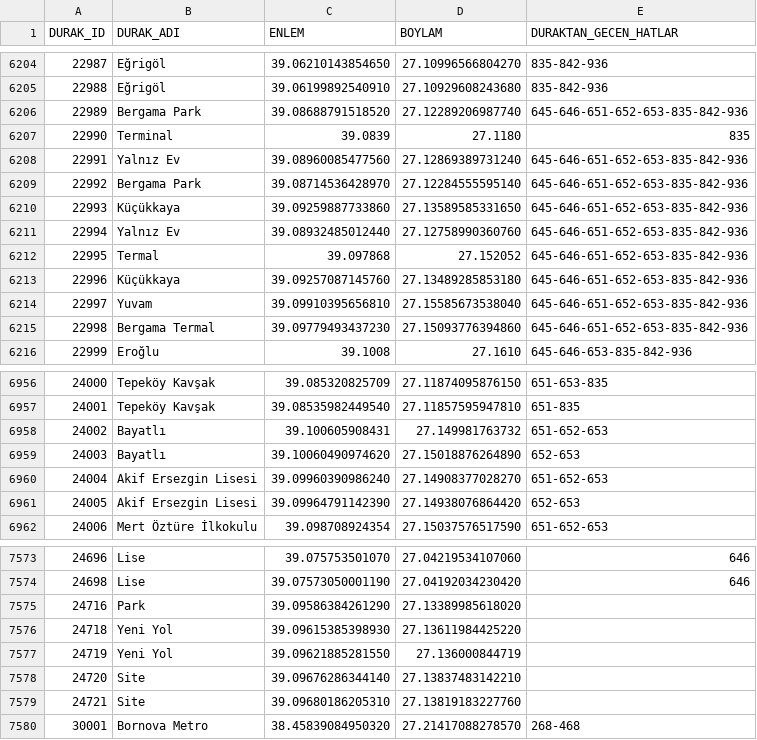
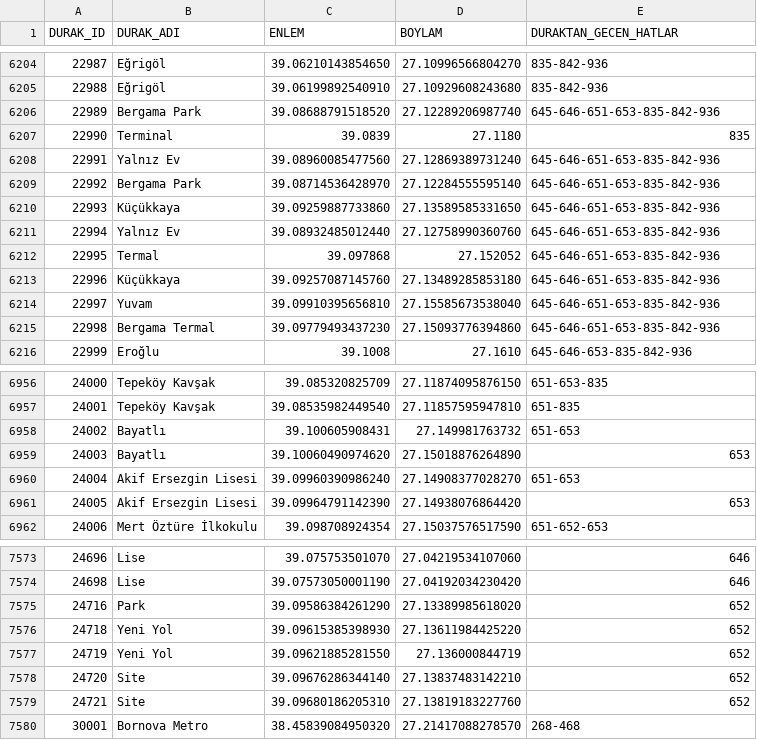
Before and after one commit to bsorhann/eshot-dashboard, a CSV file: data/ref/eshot-otobus-duraklari__otobüs_durak_listesi.csv, drawn as a sheet; only a part is shown, gaps mark what is left out; the diff covers the shown part only.

```diff
--- a/data/ref/eshot-otobus-duraklari__otobüs_durak_listesi.csv
+++ b/data/ref/eshot-otobus-duraklari__otobüs_durak_listesi.csv
@@ -6205,12 +6205,12 @@ DURAK_ID;DURAK_ADI;ENLEM;BOYLAM;DURAKTAN_GECEN_HATLAR
 22988;Eğrigöl;39.06199892540910;27.10929608243680;835-842-936
-22989;Bergama Park;39.08688791518520;27.12289206987740;645-646-651-652-653-835-842-936
+22989;Bergama Park;39.08688791518520;27.12289206987740;645-646-651-653-835-842-936
 22990;Terminal;39.0839;27.1180;835
-22991;Yalnız Ev;39.08960085477560;27.12869389731240;645-646-651-652-653-835-842-936
-22992;Bergama Park;39.08714536428970;27.12284555595140;645-646-651-652-653-835-842-936
-22993;Küçükkaya;39.09259887733860;27.13589585331650;645-646-651-652-653-835-842-936
-22994;Yalnız Ev;39.08932485012440;27.12758990360760;645-646-651-652-653-835-842-936
-22995;Termal;39.097868;27.152052;645-646-651-652-653-835-842-936
-22996;Küçükkaya;39.09257087145760;27.13489285853180;645-646-651-652-653-835-842-936
-22997;Yuvam;39.09910395656810;27.15585673538040;645-646-651-652-653-835-842-936
-22998;Bergama Termal;39.09779493437230;27.15093776394860;645-646-651-652-653-835-842-936
+22991;Yalnız Ev;39.08960085477560;27.12869389731240;645-646-651-653-835-842-936
+22992;Bergama Park;39.08714536428970;27.12284555595140;645-646-651-653-835-842-936
+22993;Küçükkaya;39.09259887733860;27.13589585331650;645-646-651-653-835-842-936
+22994;Yalnız Ev;39.08932485012440;27.12758990360760;645-646-651-653-835-842-936
+22995;Termal;39.097868;27.152052;645-646-651-653-835-842-936
+22996;Küçükkaya;39.09257087145760;27.13489285853180;645-646-651-653-835-842-936
+22997;Yuvam;39.09910395656810;27.15585673538040;645-646-651-653-835-842-936
+22998;Bergama Termal;39.09779493437230;27.15093776394860;645-646-651-653-835-842-936
 22999;Eroğlu;39.1008;27.1610;645-646-653-835-842-936
@@ -6957,6 +6957,6 @@ DURAK_ID;DURAK_ADI;ENLEM;BOYLAM;DURAKTAN_GECEN_HATLAR
 24001;Tepeköy Kavşak;39.08535982449540;27.11857595947810;651-835
-24002;Bayatlı;39.100605908431;27.149981763732;651-652-653
-24003;Bayatlı;39.10060490974620;27.15018876264890;652-653
-24004;Akif Ersezgin Lisesi;39.09960390986240;27.14908377028270;651-652-653
-24005;Akif Ersezgin Lisesi;39.09964791142390;27.14938076864420;652-653
+24002;Bayatlı;39.100605908431;27.149981763732;651-653
+24003;Bayatlı;39.10060490974620;27.15018876264890;653
+24004;Akif Ersezgin Lisesi;39.09960390986240;27.14908377028270;651-653
+24005;Akif Ersezgin Lisesi;39.09964791142390;27.14938076864420;653
 24006;Mert Öztüre İlkokulu;39.098708924354;27.15037576517590;651-652-653
@@ -7574,7 +7574,7 @@ DURAK_ID;DURAK_ADI;ENLEM;BOYLAM;DURAKTAN_GECEN_HATLAR
 24698;Lise;39.07573050001190;27.04192034230420;646
-24716;Park;39.09586384261290;27.13389985618020;
-24718;Yeni Yol;39.09615385398930;27.13611984425220;
-24719;Yeni Yol;39.09621885281550;27.136000844719;
-24720;Site;39.09676286344140;27.13837483142210;
-24721;Site;39.09680186205310;27.13819183227760;
+24716;Park;39.09586384261290;27.13389985618020;652
+24718;Yeni Yol;39.09615385398930;27.13611984425220;652
+24719;Yeni Yol;39.09621885281550;27.136000844719;652
+24720;Site;39.09676286344140;27.13837483142210;652
+24721;Site;39.09680186205310;27.13819183227760;652
 30001;Bornova Metro;38.45839084950320;27.21417088278570;268-468
```
Also changed, not shown: 12 edited cells elsewhere in this file, 2 other files.
